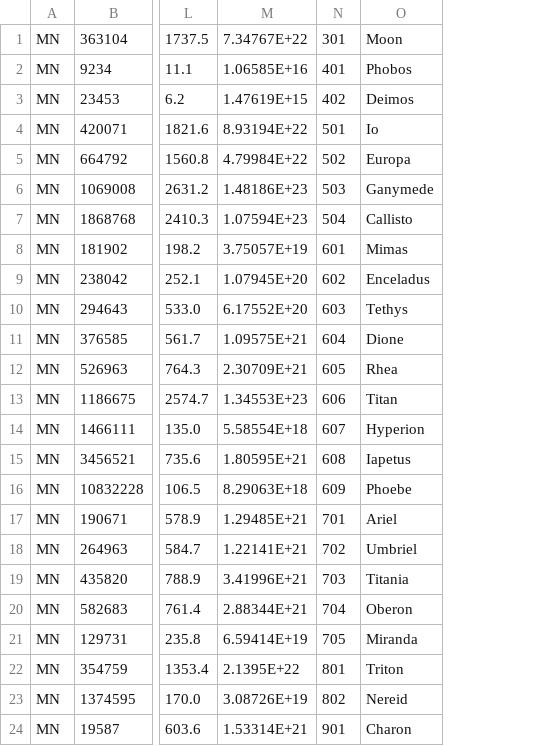
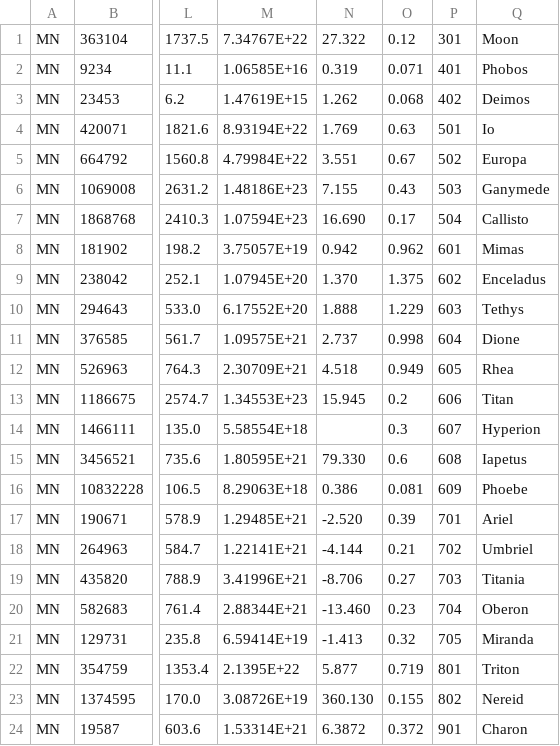
Before and after one commit to timmyd7777/SSCore, a CSV file: SSData/SolarSystem/Moons.csv, drawn as a sheet; only a part is shown, gaps mark what is left out; the diff names each change by its address in the sheet, - before the commit and + after, or states it on an @@ line.

Commit message:
Added rotation periods and albedos to planets & moons.

```diff
--- a/SSData/SolarSystem/Moons.csv
+++ b/SSData/SolarSystem/Moons.csv
+column N, rows 1-24: 27.322 | 0.319 | 1.262 | 1.769 | 3.551 | 7.155 | 16.690 | 0.942 | 1.370 | 1.888 | 2.737 | 4.518 | 15.945 |  | 79.330 | 0.386 | -2.520 | -4.144 | -8.706 | -13.460 | -1.413 | 5.877 | 360.130 | 6.3872
+column O, rows 1-24: 0.12 | 0.071 | 0.068 | 0.63 | 0.67 | 0.43 | 0.17 | 0.962 | 1.375 | 1.229 | 0.998 | 0.949 | 0.2 | 0.3 | 0.6 | 0.081 | 0.39 | 0.21 | 0.27 | 0.23 | 0.32 | 0.719 | 0.155 | 0.372
```
Also changed, not shown: SSData/SolarSystem/Planets.csv, 2 other files.
